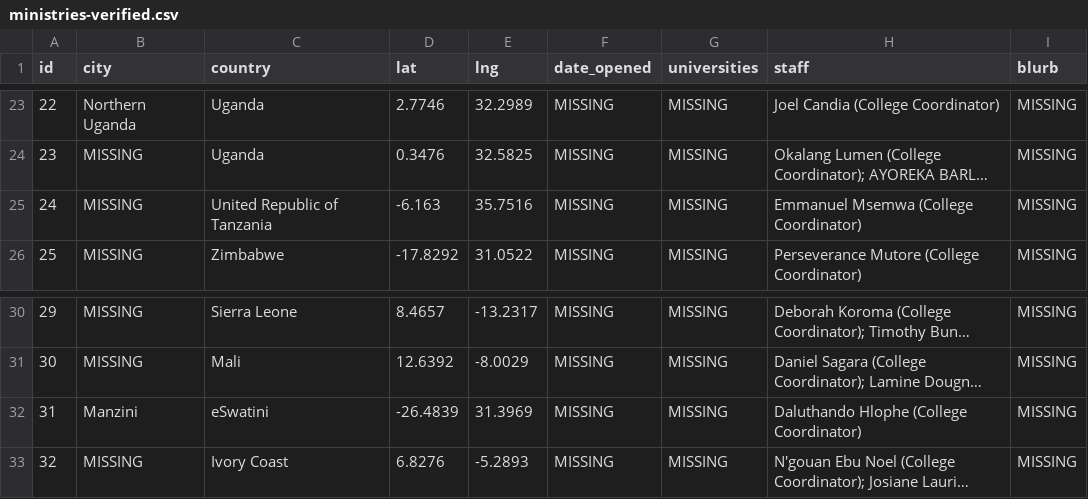
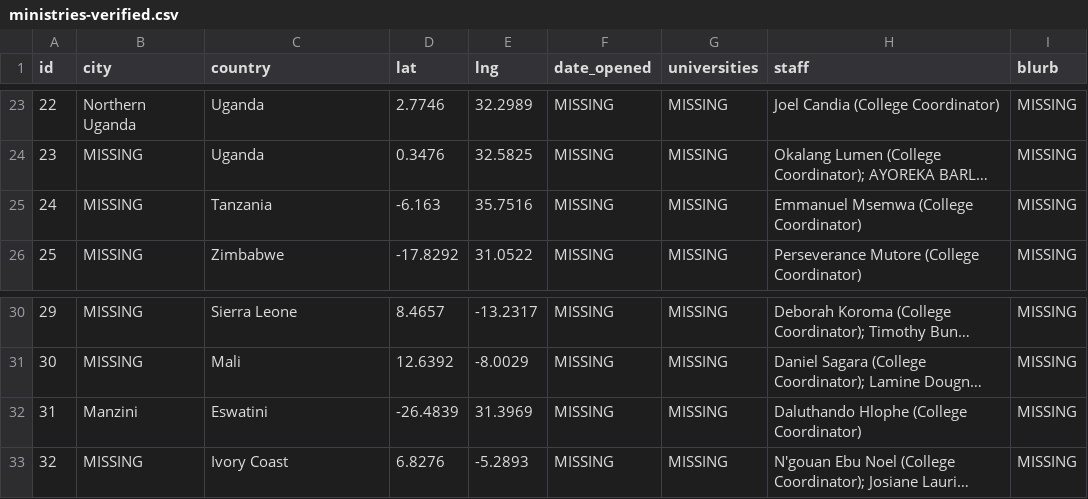
Before and after one commit to claydd218/younglife-university-map, a CSV file: data/ministries-verified.csv, drawn as a sheet; only a part is shown, gaps mark what is left out; long unchanged cells end in …; the diff names each change by its address in the sheet, - before the commit and + after, or states it on an @@ line.

```diff
--- a/data/ministries-verified.csv
+++ b/data/ministries-verified.csv
-C25 (country): United Republic of Tanzania
+C25 (country): Tanzania
-C32 (country): eSwatini
+C32 (country): Eswatini
```
Also changed, not shown: data/country-divisions.csv, data/ministries.csv, 1 other file.
